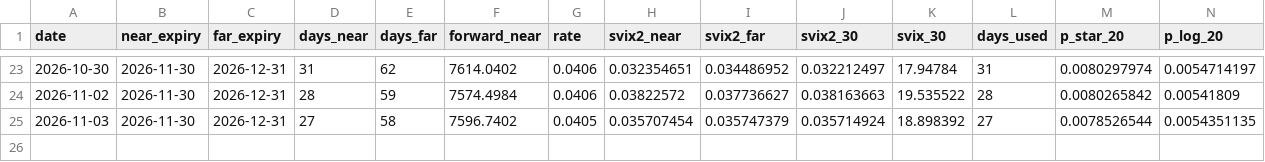
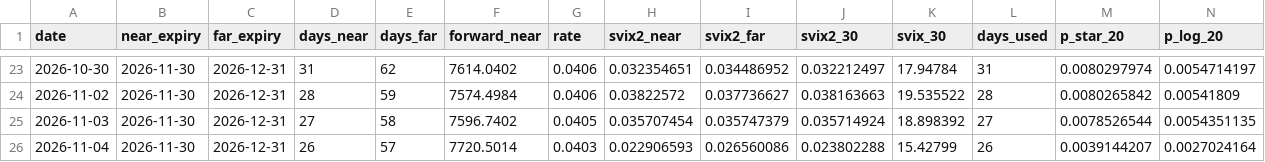
Before and after one commit to colinyaos/svix-crash-monitor-hw3-32800, a CSV file: svix_monitor_history.csv, drawn as a sheet; only a part is shown, gaps mark what is left out; rows hold the shown columns only; the diff names each change by its address in the sheet, - before the commit and + after, or states it on an @@ line.

```diff
--- a/svix_monitor_history.csv
+++ b/svix_monitor_history.csv
+row 26: 2026-11-04 | 2026-11-30 | 2026-12-31 | 26 | 57 | 7720.5014 | 0.0403 | 0.022906593 | 0.026560086 | 0.023802288 | 15.42799 | 26 | 0.0039144207 | 0.0027024164
```
